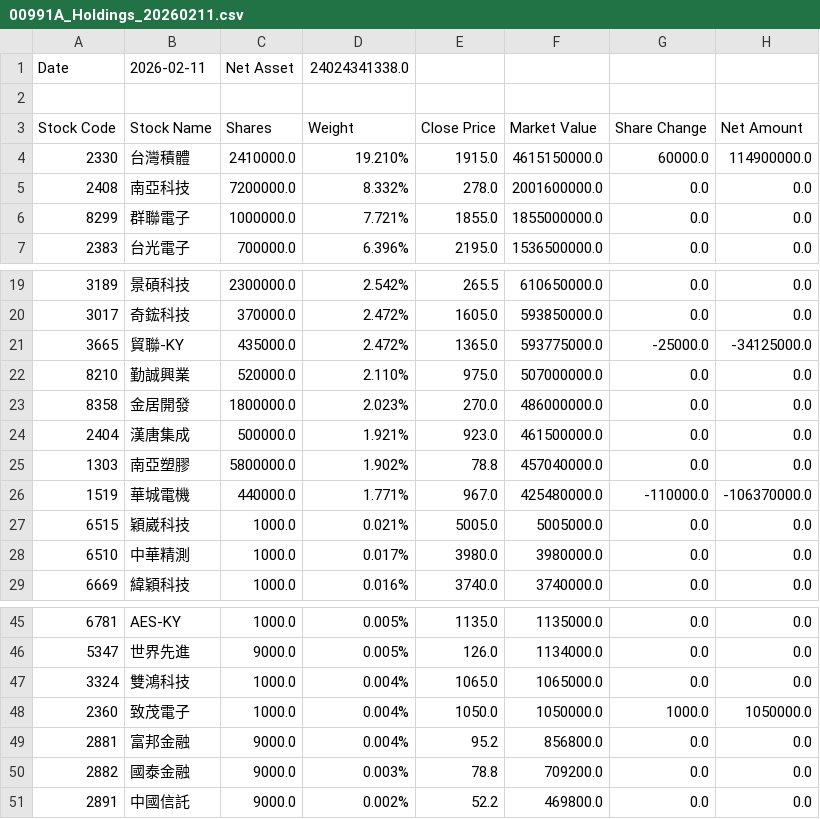
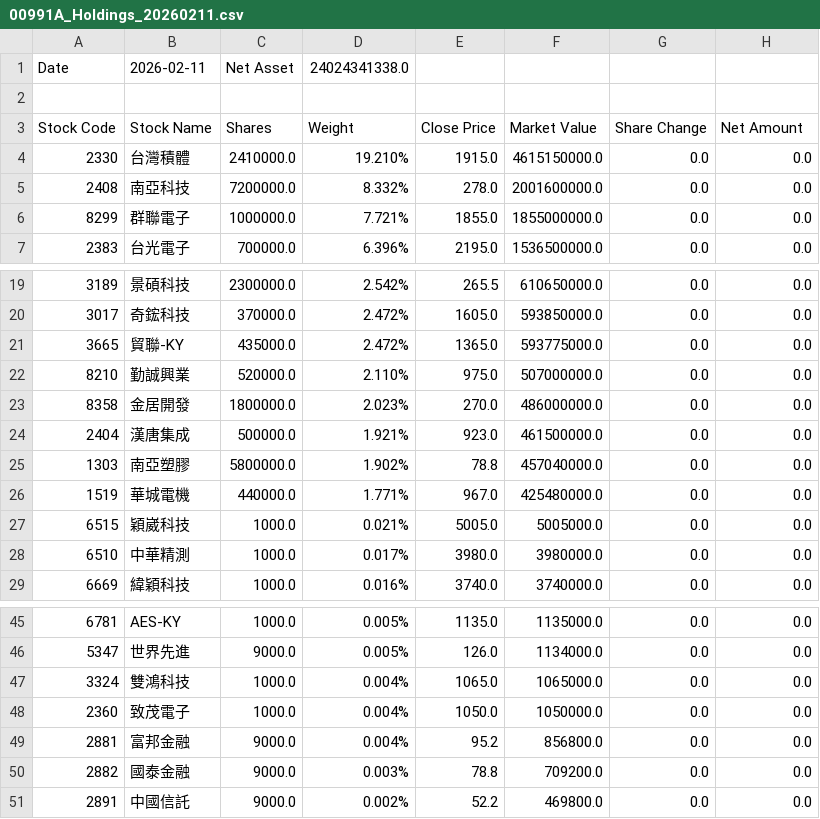
Before and after one commit to yiocean/etf-holdings-tracker, a CSV file: data/00991A_Holdings_20260211.csv, drawn as a sheet; only a part is shown, gaps mark what is left out.

```diff
--- a/data/00991A_Holdings_20260211.csv
+++ b/data/00991A_Holdings_20260211.csv
@@ -3,3 +3,3 @@
 Stock Code,Stock Name,Shares,Weight,Close Price,Market Value,Share Change,Net Amount
-2330,台灣積體,2410000.0,19.210%,1915.0,4615150000.0,60000.0,114900000.0
+2330,台灣積體,2410000.0,19.210%,1915.0,4615150000.0,0.0,0.0
 2408,南亞科技,7200000.0,8.332%,278.0,2001600000.0,0.0,0.0
@@ -20,3 +20,3 @@ Stock Code,Stock Name,Shares,Weight,Close Price,Market Value,Share Change,Net Am
 3017,奇鋐科技,370000.0,2.472%,1605.0,593850000.0,0.0,0.0
-3665,貿聯-KY,435000.0,2.472%,1365.0,593775000.0,-25000.0,-34125000.0
+3665,貿聯-KY,435000.0,2.472%,1365.0,593775000.0,0.0,0.0
 8210,勤誠興業,520000.0,2.110%,975.0,507000000.0,0.0,0.0
@@ -25,3 +25,3 @@ Stock Code,Stock Name,Shares,Weight,Close Price,Market Value,Share Change,Net Am
 1303,南亞塑膠,5800000.0,1.902%,78.8,457040000.0,0.0,0.0
-1519,華城電機,440000.0,1.771%,967.0,425480000.0,-110000.0,-106370000.0
+1519,華城電機,440000.0,1.771%,967.0,425480000.0,0.0,0.0
 6515,穎崴科技,1000.0,0.021%,5005.0,5005000.0,0.0,0.0
@@ -47,3 +47,3 @@ Stock Code,Stock Name,Shares,Weight,Close Price,Market Value,Share Change,Net Am
 3324,雙鴻科技,1000.0,0.004%,1065.0,1065000.0,0.0,0.0
-2360,致茂電子,1000.0,0.004%,1050.0,1050000.0,1000.0,1050000.0
+2360,致茂電子,1000.0,0.004%,1050.0,1050000.0,0.0,0.0
 2881,富邦金融,9000.0,0.004%,95.2,856800.0,0.0,0.0
```
Also changed, not shown: data/00981A_Holdings_20260211.csv, data/00982A_Holdings_20260211.csv.
